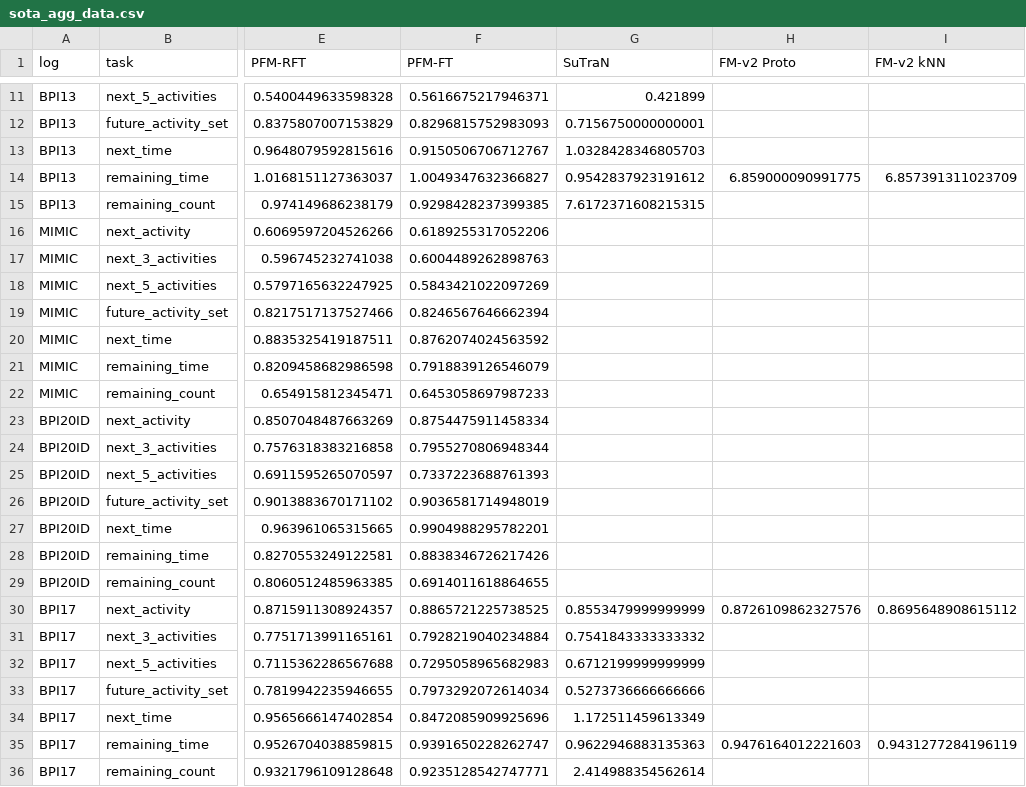
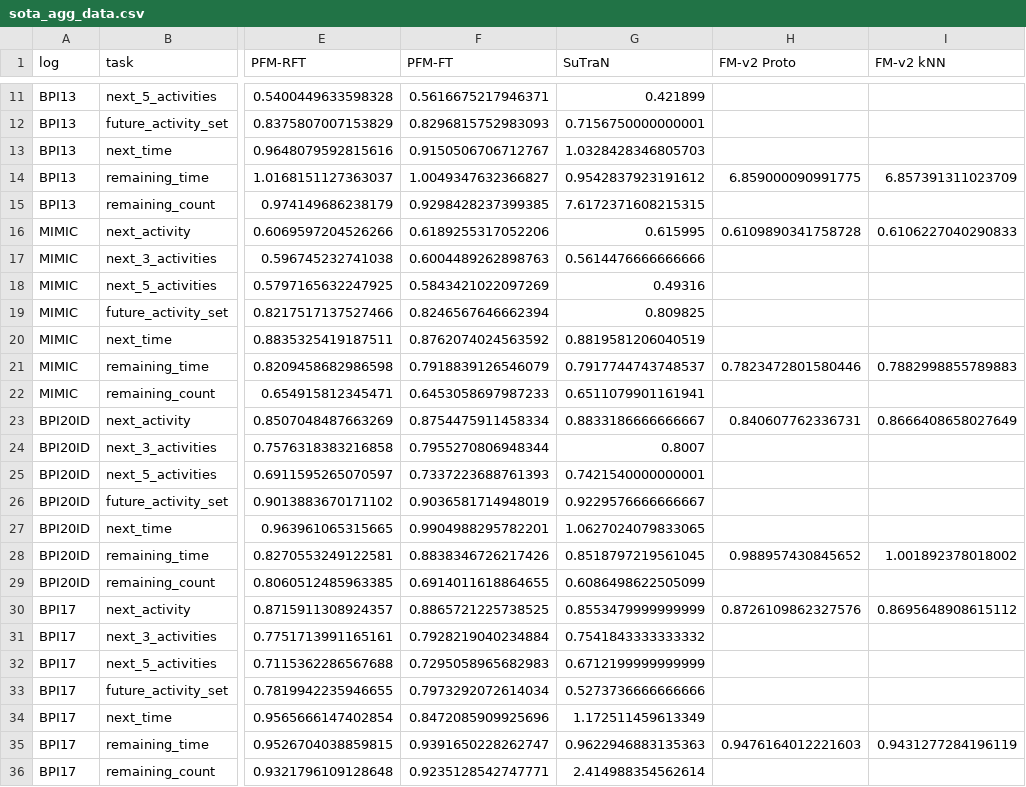
Before and after one commit to tuhh-ncps/process-foundation-model, a CSV file: results/sota_agg_data.csv, drawn as a sheet; only a part is shown, gaps mark what is left out; the diff covers the shown part only; the diff names each change by its address in the sheet, - before the commit and + after, or states it on an @@ line.

Commit message:
Bring the docs back in line with the code and results
Verified against the code and the committed CSVs:
- REPRODUCE: Phase 1a is role=frozen (role=default validates on two held-out
  EVALUATION logs); Receipt added to the data table and scripts/check_data.py,
  since role=frozen validates on Sepsis + Receipt; real invocations for the
  exporters; the arm list gains pfm_scratch and names the actual seed replicas;
  the five undocumented figure scripts and the PFM_SEED switch; a new section
  for the pre-registered feature-budget ladder (r31-r33).
- Hardware: an accelerator (CUDA or Apple-silicon MPS) is now stated as
  required, instead of suggesting a slow CPU path. trainer=local already
  resolves accelerator: auto.
- README: PFM-Scratch added to the results table; at full supervision it is the
  strongest arm on the four activity tasks, so the text says so. The // break
  replaces the stale 'dashed connector'.
- ARCHITECTURE: module file/LOC counts recomputed, utils added, two
  non-existent import edges dropped, report.py/rollout.py replaced by the real
  evaluation modules, and the latent0/norole ablation note corrected.
- hpc/README: r31-r33 recorded; the paper is not ICPM-specific.
- Table naming unified: the dataset table is referred to by name, not by a
  number that differed between the scripts and REPRODUCE.

Also commits the SuTraN/FM-v2 replays for the three logs that were missing
(results/baselines/sutran, .../fmv2), which only existed in the gitignored
paper directory. With them the full 5x7 comparison regenerates from a clean
clone: PFM has the better mean in 18 of 35 settings against SuTraN, so the
README's '19 settings' is corrected to 18.

```diff
--- a/results/sota_agg_data.csv
+++ b/results/sota_agg_data.csv
-G16 (SuTraN): (empty)
+G16 (SuTraN): 0.615995
-H16 (FM-v2 Proto): (empty)
+H16 (FM-v2 Proto): 0.6109890341758728
-I16 (FM-v2 kNN): (empty)
+I16 (FM-v2 kNN): 0.6106227040290833
-G17 (SuTraN): (empty)
+G17 (SuTraN): 0.5614476666666666
-G18 (SuTraN): (empty)
+G18 (SuTraN): 0.49316
-G19 (SuTraN): (empty)
+G19 (SuTraN): 0.809825
-G20 (SuTraN): (empty)
+G20 (SuTraN): 0.8819581206040519
-G21 (SuTraN): (empty)
+G21 (SuTraN): 0.7917744743748537
-H21 (FM-v2 Proto): (empty)
+H21 (FM-v2 Proto): 0.7823472801580446
-I21 (FM-v2 kNN): (empty)
+I21 (FM-v2 kNN): 0.7882998855789883
-G22 (SuTraN): (empty)
+G22 (SuTraN): 0.6511079901161941
-G23 (SuTraN): (empty)
+G23 (SuTraN): 0.8833186666666667
-H23 (FM-v2 Proto): (empty)
+H23 (FM-v2 Proto): 0.840607762336731
-I23 (FM-v2 kNN): (empty)
+I23 (FM-v2 kNN): 0.8666408658027649
-G24 (SuTraN): (empty)
+G24 (SuTraN): 0.8007
-G25 (SuTraN): (empty)
+G25 (SuTraN): 0.7421540000000001
-G26 (SuTraN): (empty)
+G26 (SuTraN): 0.9229576666666667
-G27 (SuTraN): (empty)
+G27 (SuTraN): 1.0627024079833065
-G28 (SuTraN): (empty)
+G28 (SuTraN): 0.8518797219561045
-H28 (FM-v2 Proto): (empty)
+H28 (FM-v2 Proto): 0.988957430845652
-I28 (FM-v2 kNN): (empty)
+I28 (FM-v2 kNN): 1.001892378018002
-G29 (SuTraN): (empty)
+G29 (SuTraN): 0.6086498622505099
```
Also changed, not shown: 11 edited cells elsewhere in this file, results/sota_agg_data_raw.csv, 31 other files.
